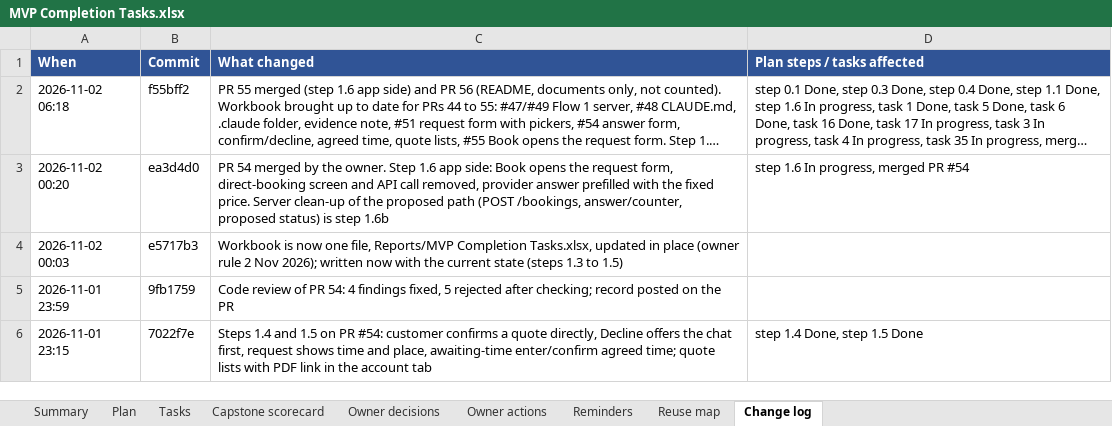
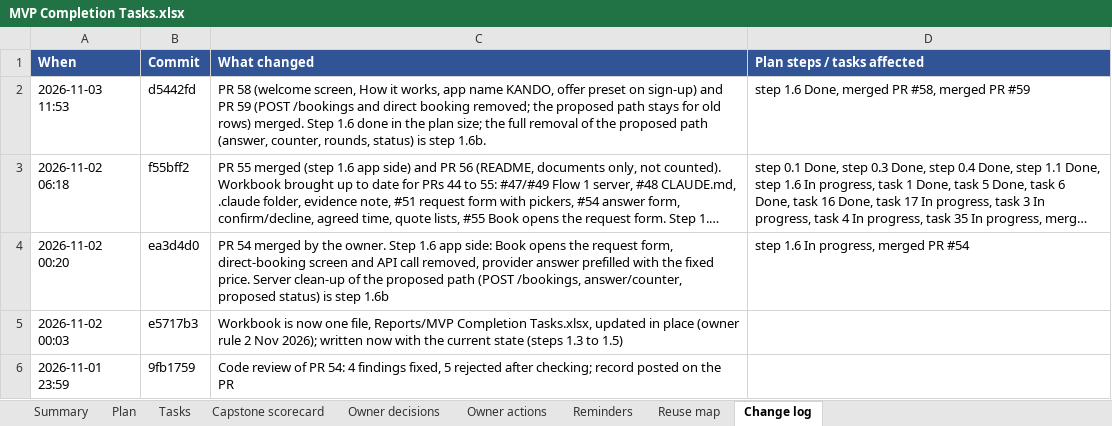
Before and after one commit to Liezljvv74/KANDO, an Excel workbook: Reports/MVP Completion Tasks.xlsx, sheet Change log, drawn as a sheet; only a part is shown; the shorter side is filled out with more unchanged rows; long unchanged cells end in …; values as stored, in another font and other column widths than the file's, no borders; the diff names each change by its address in the sheet, - before the commit and + after, or states it on an @@ line.

Commit message:
docs: MVP tracker - merges 58 and 59, step 1.6 done, new workbook

```diff
--- a/Reports/MVP Completion Tasks.xlsx (sheet Change log)
+++ b/Reports/MVP Completion Tasks.xlsx (sheet Change log)
+row 2: 2026-11-03 11:53 | d5442fd | PR 58 (welcome screen, How it works, app name KANDO, offer preset on sign-up) and PR 59 (POST /bookings and direct booking removed; the proposed path stays for old rows) merged. Step 1.6 done in the plan size; the full removal of the proposed path (answer, counter, rounds, status) is step 1.6b. | step 1.6 Done, merged PR #58, merged PR #59
```
Also changed, not shown: sheet Plan, 1 other file.
